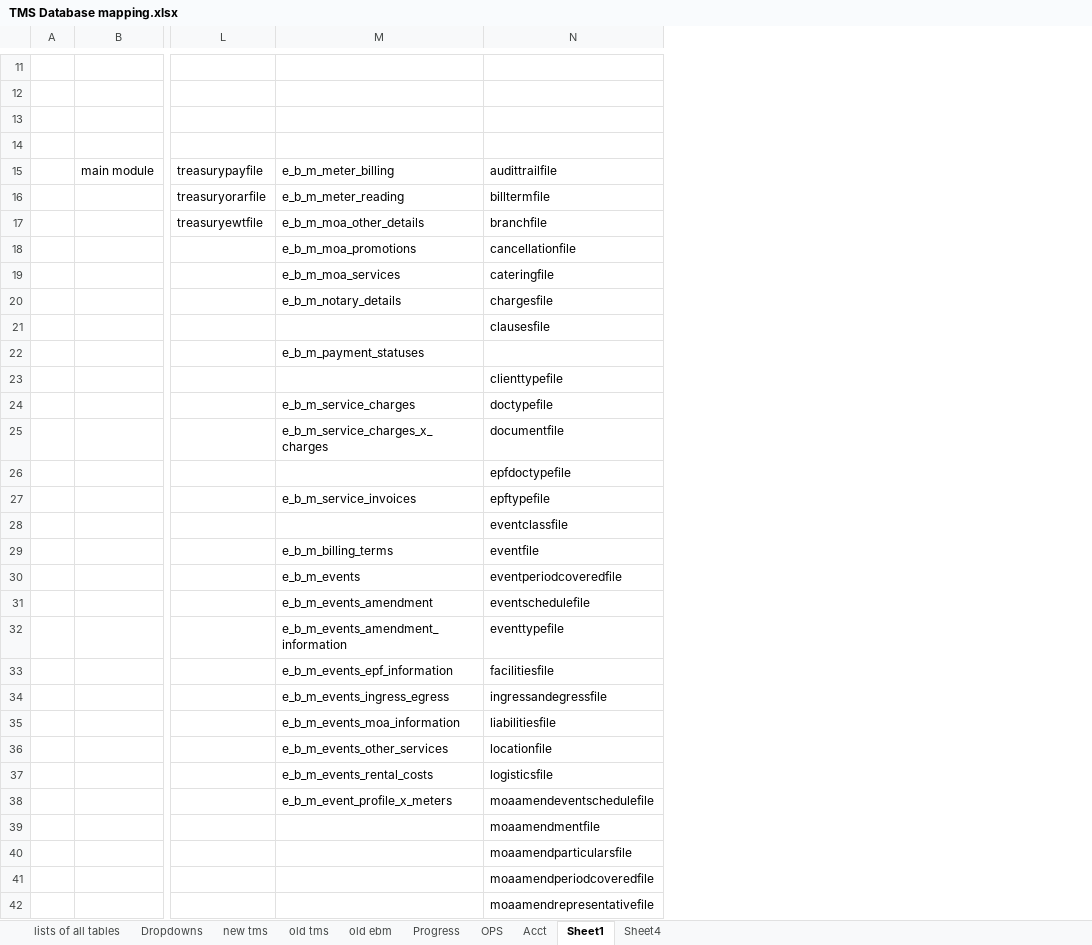
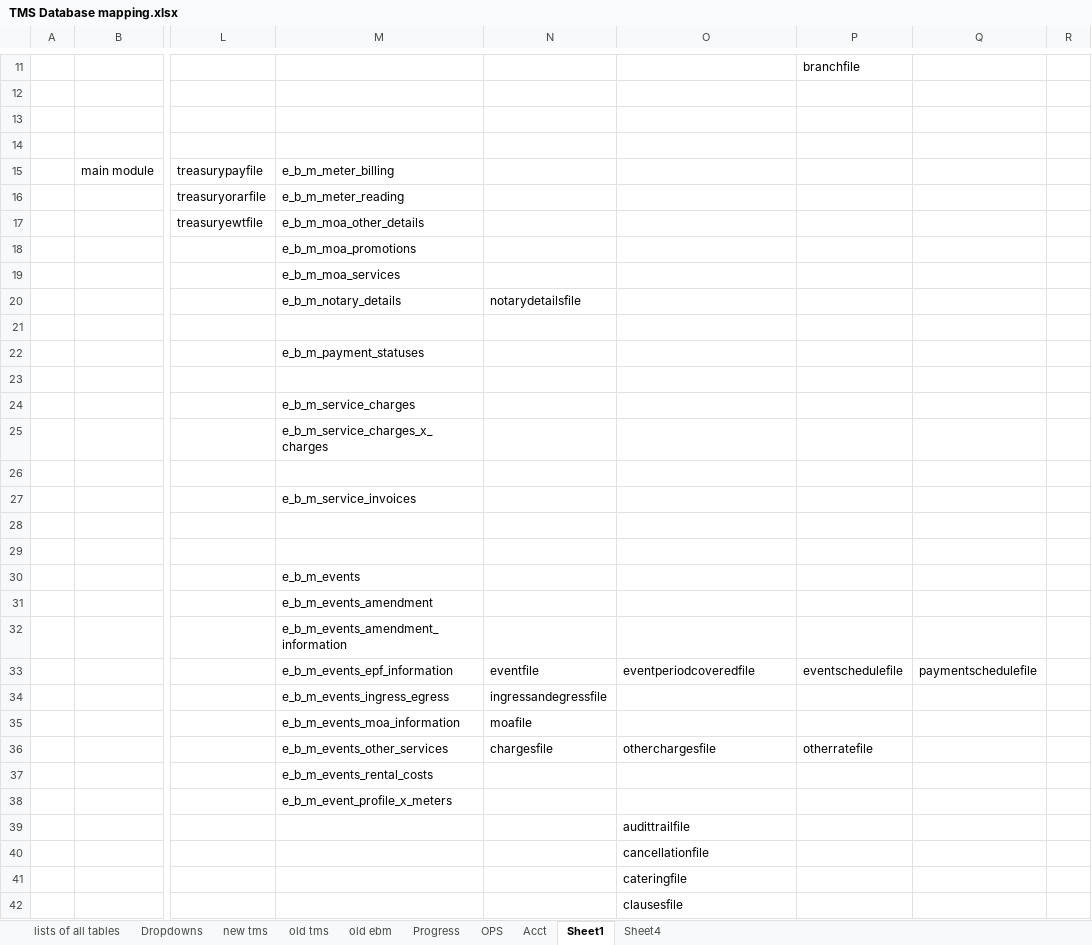
Before and after one commit to fisher-pa-coronel/tms-query, an Excel workbook: TMS Database mapping.xlsx, sheet Sheet1, drawn as a sheet; only a part is shown, gaps mark what is left out; values as stored, in another font and other column widths than the file's, no cell formats; addresses are those after the commit; the diff covers the shown part only; the diff names each change by its address in the sheet, - before the commit and + after, or states it on an @@ line.

Commit message:
sorted ebm tables

```diff
--- a/TMS Database mapping.xlsx (sheet Sheet1)
+++ b/TMS Database mapping.xlsx (sheet Sheet1)
+column N, rows 20-36: notarydetailsfile |  |  |  |  |  |  |  |  |  |  |  |  | eventfile | ingressandegressfile | moafile | chargesfile
+column P, rows 11-36: branchfile |  |  |  |  |  |  |  |  |  |  |  |  |  |  |  |  |  |  |  |  |  | eventschedulefile |  |  | otherratefile
+column Q, row 33: paymentschedulefile
+column R, empty
-O15: audittrailfile
+O15: (empty)
-O16: billtermfile
+O16: (empty)
-O17: branchfile
+O17: (empty)
-O18: cancellationfile
+O18: (empty)
-O19: cateringfile
+O19: (empty)
-O20: chargesfile
+O20: (empty)
-O21: clausesfile
+O21: (empty)
-O23: clienttypefile
+O23: (empty)
-O24: doctypefile
+O24: (empty)
-O25: documentfile
+O25: (empty)
-O26: epfdoctypefile
+O26: (empty)
-O27: epftypefile
+O27: (empty)
-O28: eventclassfile
+O28: (empty)
-M29: e_b_m_billing_terms
+M29: (empty)
-O29: eventfile
+O29: (empty)
-O30: eventperiodcoveredfile
+O30: (empty)
-O31: eventschedulefile
+O31: (empty)
-O32: eventtypefile
+O32: (empty)
-O33: facilitiesfile
+O33: eventperiodcoveredfile
-O34: ingressandegressfile
+O34: (empty)
-O35: liabilitiesfile
+O35: (empty)
-O36: locationfile
+O36: otherchargesfile
-O37: logisticsfile
+O37: (empty)
-O38: moaamendeventschedulefile
+O38: (empty)
-O39: moaamendmentfile
+O39: audittrailfile
-O40: moaamendparticularsfile
+O40: cancellationfile
-O41: moaamendperiodcoveredfile
+O41: cateringfile
-O42: moaamendrepresentativefile
+O42: clausesfile
```
Also changed, not shown: 2 removed rows and 34 edited cells elsewhere in this sheet, sheet Progress, cell formats.
